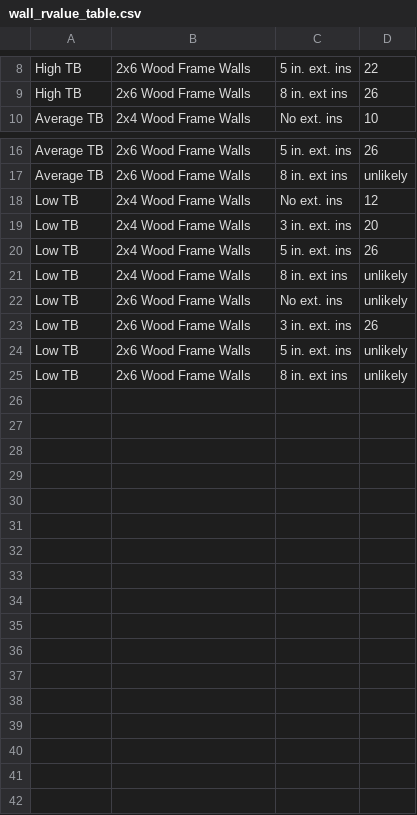
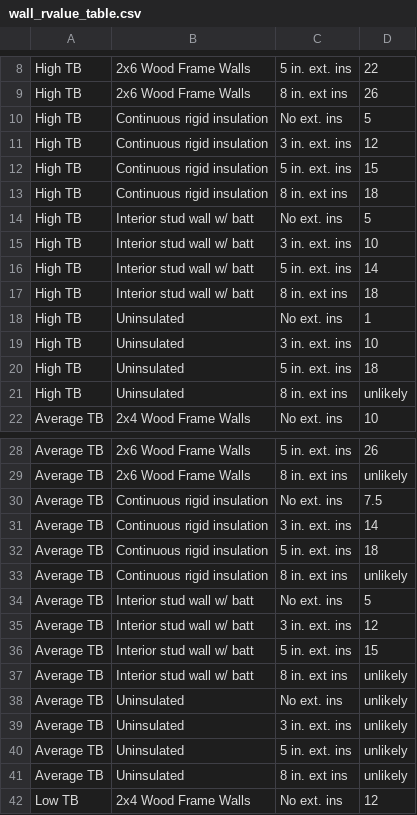
Before and after one commit to AidanMckibben/1.2, a CSV file: wall_rvalue_table.csv, drawn as a sheet; only a part is shown, gaps mark what is left out; the shorter side is filled out with more unchanged rows; the diff covers the shown part only; the diff names each change by its address in the sheet, - before the commit and + after, or states it on an @@ line.

Commit message:
Added concrete assemblies to wall_rvalues

```diff
--- a/wall_rvalue_table.csv
+++ b/wall_rvalue_table.csv
+row 10: High TB | Continuous rigid insulation | No ext. ins | 5
+row 11: High TB | Continuous rigid insulation | 3 in. ext. ins | 12
+row 12: High TB | Continuous rigid insulation | 5 in. ext. ins | 15
+row 13: High TB | Continuous rigid insulation | 8 in. ext ins | 18
+row 14: High TB | Interior stud wall w/ batt | No ext. ins | 5
+row 15: High TB | Interior stud wall w/ batt | 3 in. ext. ins | 10
+row 16: High TB | Interior stud wall w/ batt | 5 in. ext. ins | 14
+row 17: High TB | Interior stud wall w/ batt | 8 in. ext ins | 18
+row 18: High TB | Uninsulated | No ext. ins | 1
+row 19: High TB | Uninsulated | 3 in. ext. ins | 10
+row 20: High TB | Uninsulated | 5 in. ext. ins | 18
+row 21: High TB | Uninsulated | 8 in. ext ins | unlikely
+row 30: Average TB | Continuous rigid insulation | No ext. ins | 7.5
+row 31: Average TB | Continuous rigid insulation | 3 in. ext. ins | 14
+row 32: Average TB | Continuous rigid insulation | 5 in. ext. ins | 18
+row 33: Average TB | Continuous rigid insulation | 8 in. ext ins | unlikely
+row 34: Average TB | Interior stud wall w/ batt | No ext. ins | 5
+row 35: Average TB | Interior stud wall w/ batt | 3 in. ext. ins | 12
+row 36: Average TB | Interior stud wall w/ batt | 5 in. ext. ins | 15
+row 37: Average TB | Interior stud wall w/ batt | 8 in. ext ins | unlikely
+row 38: Average TB | Uninsulated | No ext. ins | unlikely
+row 39: Average TB | Uninsulated | 3 in. ext. ins | unlikely
+row 40: Average TB | Uninsulated | 5 in. ext. ins | unlikely
+row 41: Average TB | Uninsulated | 8 in. ext ins | unlikely
```
Also changed, not shown: 12 added rows elsewhere in this file, 1 other file.
